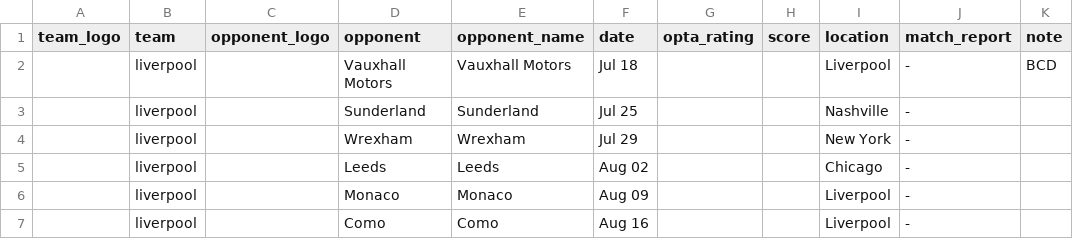
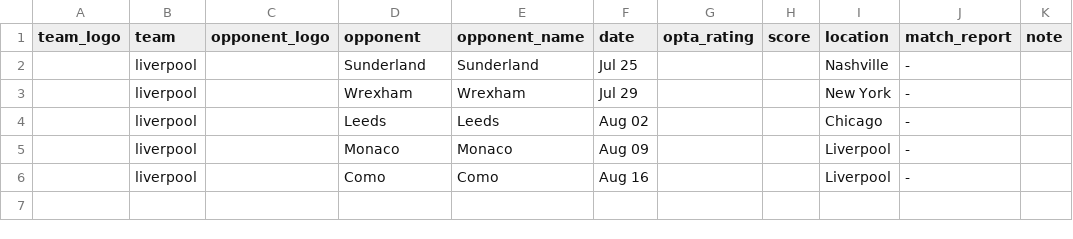
Before and after one commit to Chris6YS/quarto-website-6ys, a CSV file: posts/EPL_preseason_26/data/liverpool_ps.csv, drawn as a sheet; the diff names each change by its address in the sheet, - before the commit and + after, or states it on an @@ line.

```diff
--- a/posts/EPL_preseason_26/data/liverpool_ps.csv
+++ b/posts/EPL_preseason_26/data/liverpool_ps.csv
-row 2:  | liverpool |  | Vauxhall Motors | Vauxhall Motors | Jul 18 |  |  | Liverpool | - | BCD
```
Also changed, not shown: posts/EPL_preseason_26/data/arsenal_ps.csv, posts/EPL_preseason_26/data/newcastle_ps.csv, 10 other files.
